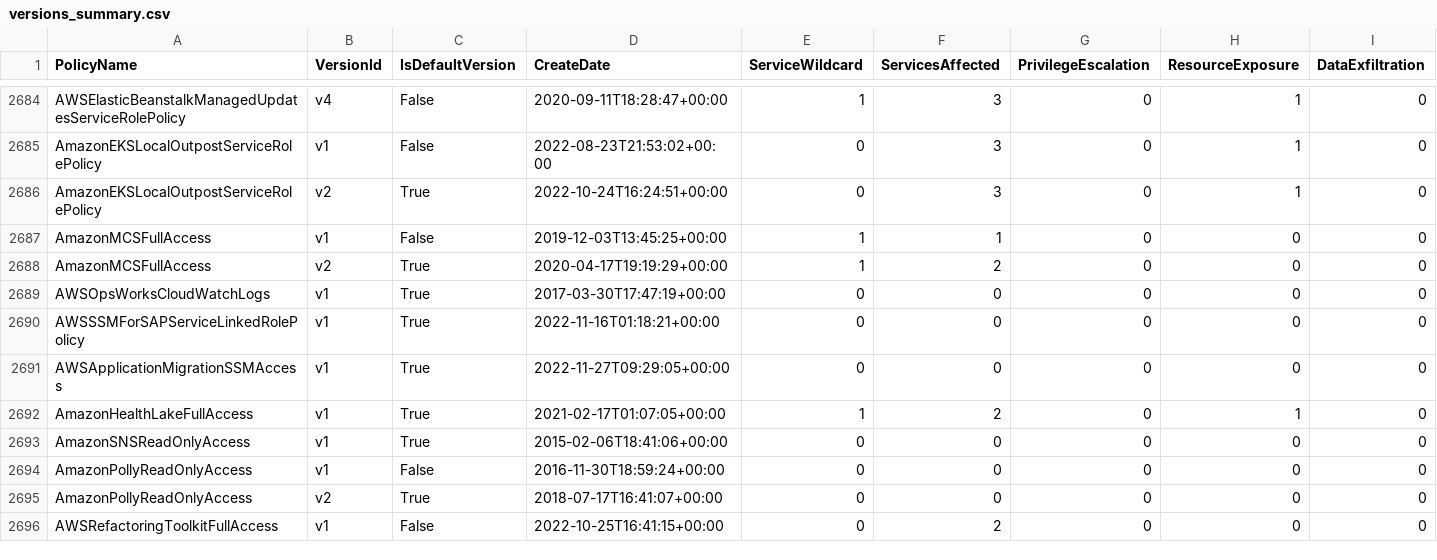
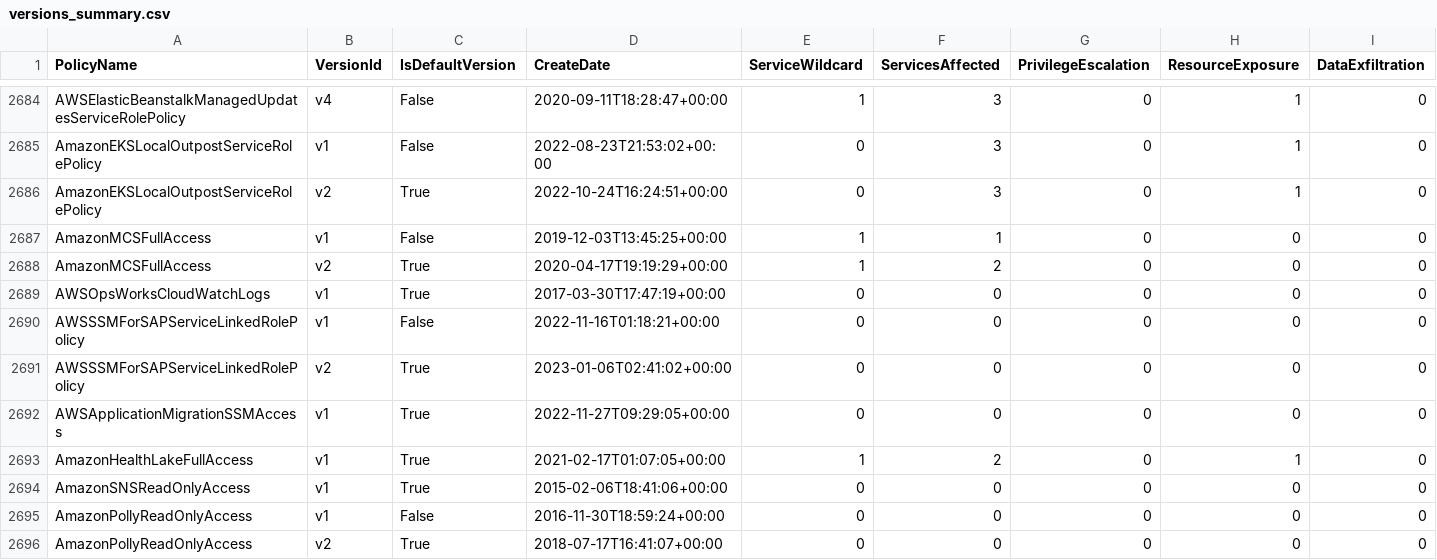
Before and after one commit to tenchi-security/camp, a CSV file: versions_summary.csv, drawn as a sheet; only a part is shown, gaps mark what is left out; the shorter side is filled out with more unchanged rows; rows hold the shown columns only; the diff names each change by its address in the sheet, - before the commit and + after, or states it on an @@ line.

```diff
--- a/versions_summary.csv
+++ b/versions_summary.csv
-C2690 (IsDefaultVersion): True
+C2690 (IsDefaultVersion): False
+row 2691: AWSSSMForSAPServiceLinkedRolePolicy | v2 | True | 2023-01-06T02:41:02+00:00 | 0 | 0 | 0 | 0 | 0
```
Also changed, not shown: 5 other files.
